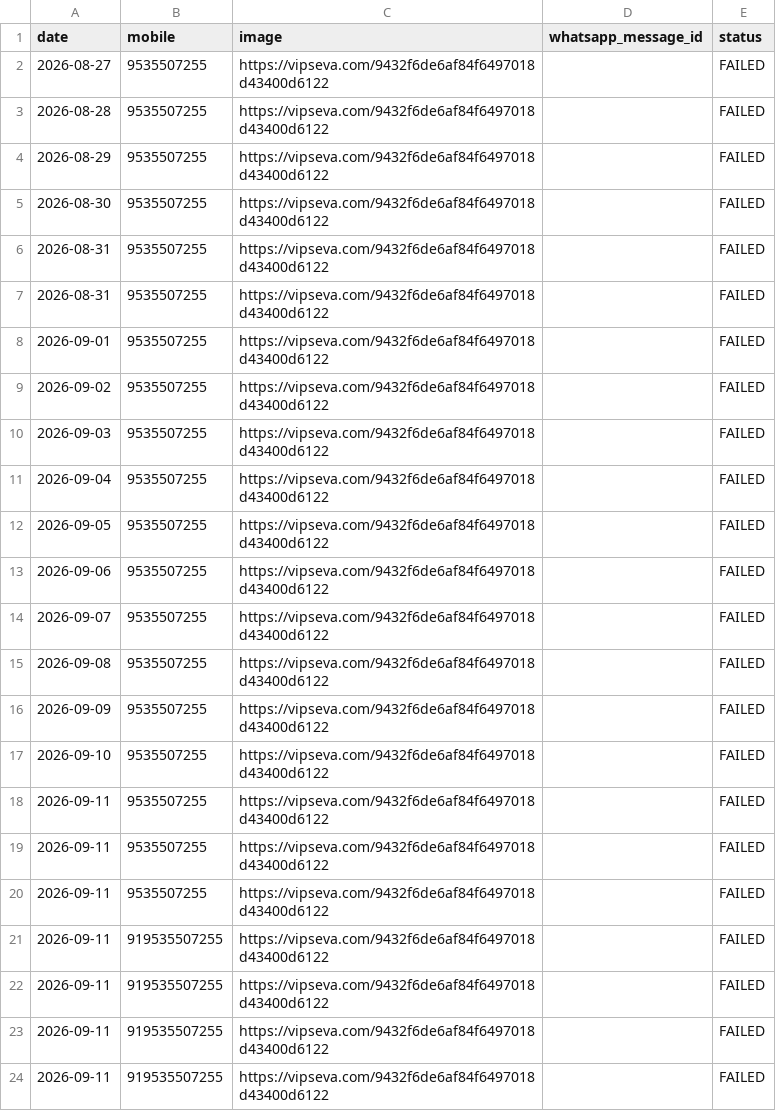
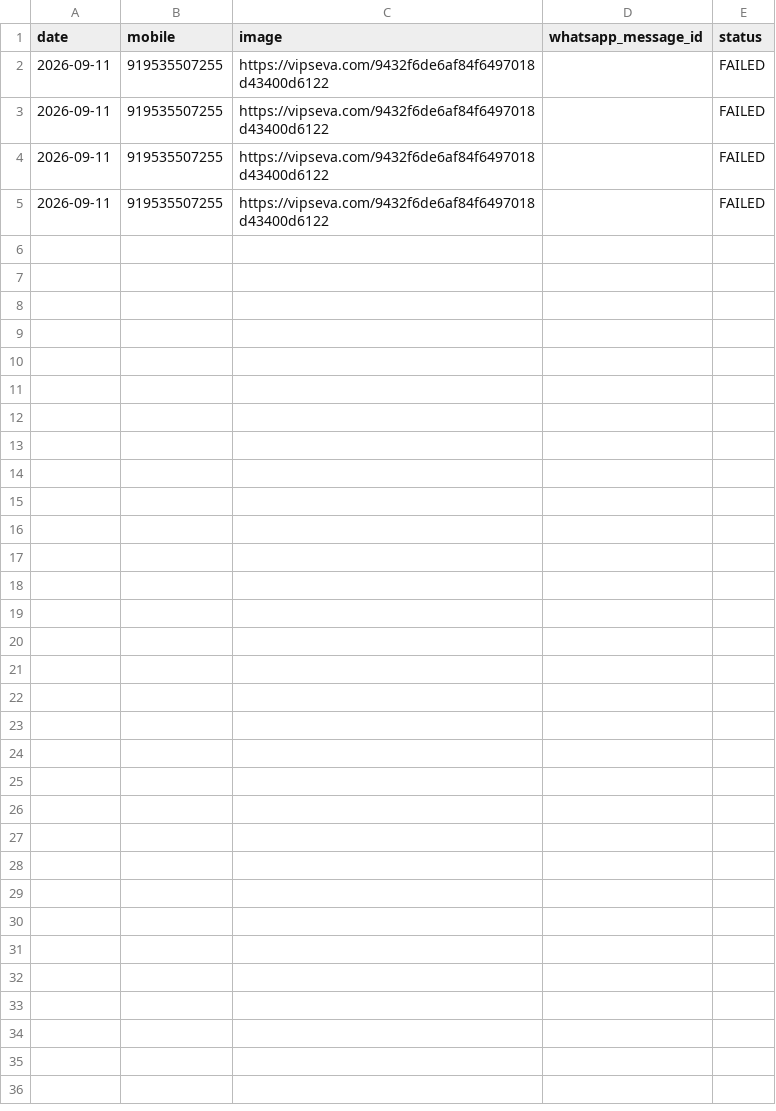
Before and after one commit to mishnit/daily-darshan, a CSV file: csv/sentlog.csv, drawn as a sheet; the diff names each change by its address in the sheet, - before the commit and + after, or states it on an @@ line.

Commit message:
Update sentlog.csv

```diff
--- a/csv/sentlog.csv
+++ b/csv/sentlog.csv
-row 2: 2026-08-27 | 9535507255 | https://vipseva.com/9432f6de6af84f6497018d43400d6122 |  | FAILED
-row 3: 2026-08-28 | 9535507255 | https://vipseva.com/9432f6de6af84f6497018d43400d6122 |  | FAILED
-row 4: 2026-08-29 | 9535507255 | https://vipseva.com/9432f6de6af84f6497018d43400d6122 |  | FAILED
-row 5: 2026-08-30 | 9535507255 | https://vipseva.com/9432f6de6af84f6497018d43400d6122 |  | FAILED
-row 6: 2026-08-31 | 9535507255 | https://vipseva.com/9432f6de6af84f6497018d43400d6122 |  | FAILED
-row 7: 2026-08-31 | 9535507255 | https://vipseva.com/9432f6de6af84f6497018d43400d6122 |  | FAILED
-row 8: 2026-09-01 | 9535507255 | https://vipseva.com/9432f6de6af84f6497018d43400d6122 |  | FAILED
-row 9: 2026-09-02 | 9535507255 | https://vipseva.com/9432f6de6af84f6497018d43400d6122 |  | FAILED
-row 10: 2026-09-03 | 9535507255 | https://vipseva.com/9432f6de6af84f6497018d43400d6122 |  | FAILED
-row 11: 2026-09-04 | 9535507255 | https://vipseva.com/9432f6de6af84f6497018d43400d6122 |  | FAILED
-row 12: 2026-09-05 | 9535507255 | https://vipseva.com/9432f6de6af84f6497018d43400d6122 |  | FAILED
-row 13: 2026-09-06 | 9535507255 | https://vipseva.com/9432f6de6af84f6497018d43400d6122 |  | FAILED
-row 14: 2026-09-07 | 9535507255 | https://vipseva.com/9432f6de6af84f6497018d43400d6122 |  | FAILED
-row 15: 2026-09-08 | 9535507255 | https://vipseva.com/9432f6de6af84f6497018d43400d6122 |  | FAILED
-row 16: 2026-09-09 | 9535507255 | https://vipseva.com/9432f6de6af84f6497018d43400d6122 |  | FAILED
-row 17: 2026-09-10 | 9535507255 | https://vipseva.com/9432f6de6af84f6497018d43400d6122 |  | FAILED
-row 18: 2026-09-11 | 9535507255 | https://vipseva.com/9432f6de6af84f6497018d43400d6122 |  | FAILED
-row 19: 2026-09-11 | 9535507255 | https://vipseva.com/9432f6de6af84f6497018d43400d6122 |  | FAILED
-row 20: 2026-09-11 | 9535507255 | https://vipseva.com/9432f6de6af84f6497018d43400d6122 |  | FAILED
```
